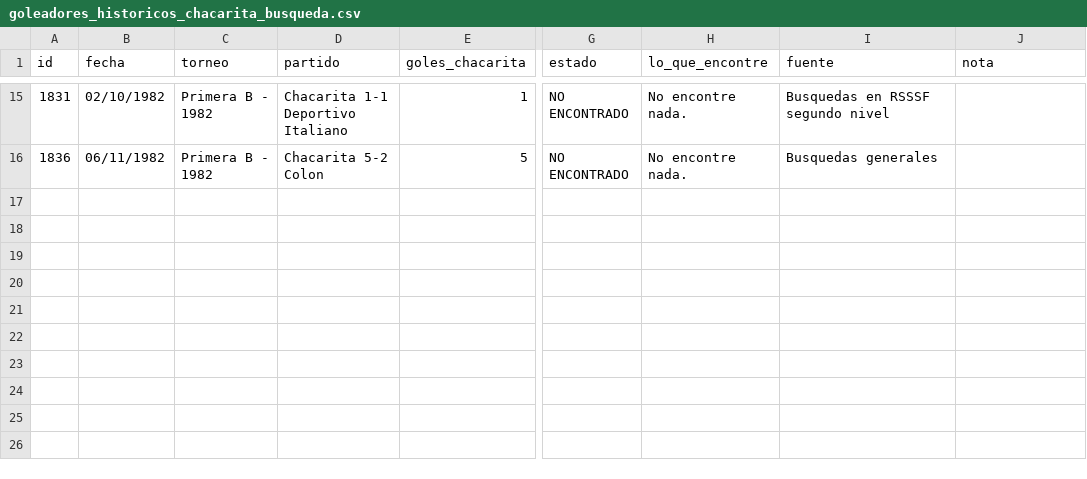
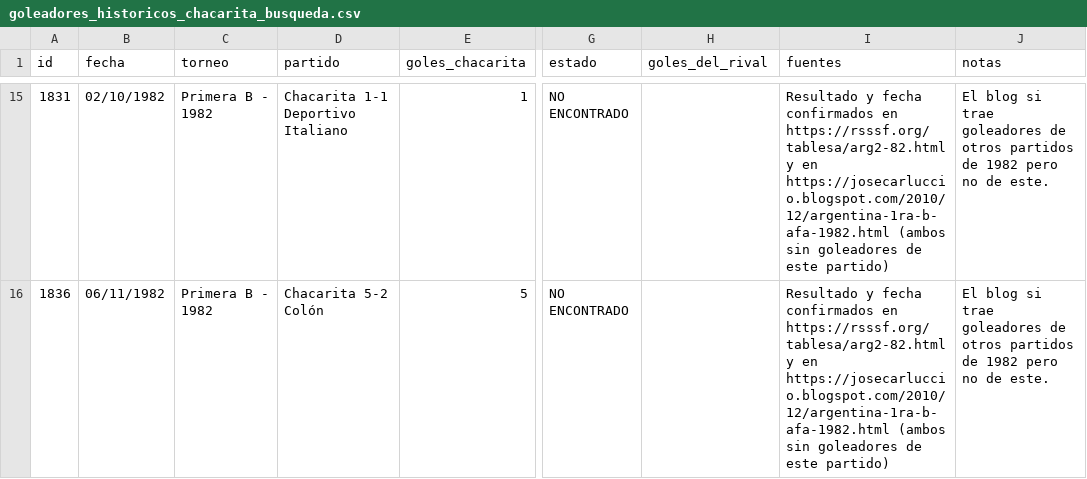
Before and after one commit to marcos-sacca/chaca, a CSV file: data/processed/goleadores_historicos_chacarita_busqueda.csv, drawn as a sheet; only a part is shown, gaps mark what is left out; the diff covers the shown part only; the diff names each change by its address in the sheet, - before the commit and + after, or states it on an @@ line.

```diff
--- a/data/processed/goleadores_historicos_chacarita_busqueda.csv
+++ b/data/processed/goleadores_historicos_chacarita_busqueda.csv
-H1: lo_que_encontre
+H1: goles_del_rival
-I1: fuente
+I1: fuentes
-J1: nota
+J1: notas
-H15:H16 (goles_del_rival): No encontre nada.
+H15:H16 (goles_del_rival): (empty)
-I15 (fuentes): Busquedas en RSSSF segundo nivel
+I15 (fuentes): Resultado y fecha confirmados en https://rsssf.org/tablesa/arg2-82.html y en https://josecarluccio.blogspot.com/2010/12/argentina-1ra-b-afa-1982.html (ambos sin goleadores de este partido)
-J15:J16 (notas): (empty)
+J15:J16 (notas): El blog si trae goleadores de otros partidos de 1982 pero no de este.
-D16 (partido): Chacarita 5-2 Colon
+D16 (partido): Chacarita 5-2 Colón
-I16 (fuentes): Busquedas generales
+I16 (fuentes): Resultado y fecha confirmados en https://rsssf.org/tablesa/arg2-82.html y en https://josecarluccio.blogspot.com/2010/12/argentina-1ra-b-afa-1982.html (ambos sin goleadores de este partido)
```
Also changed, not shown: 64 edited cells elsewhere in this file.
